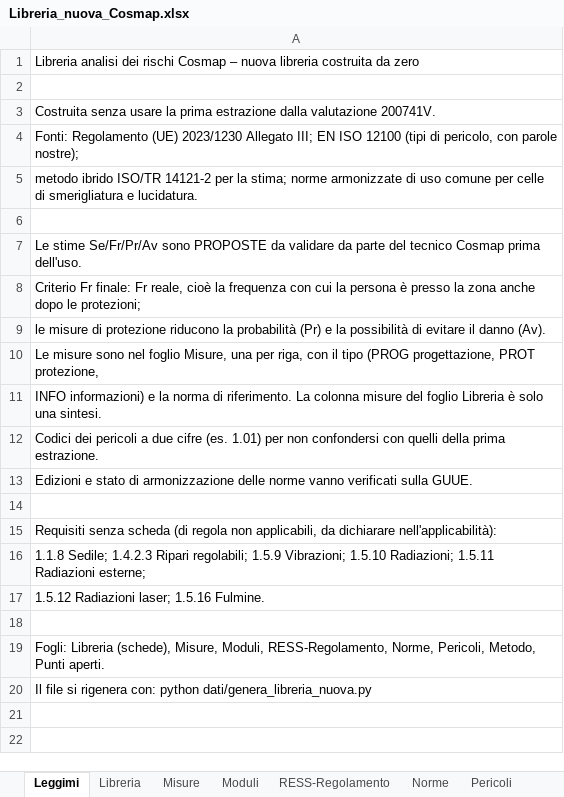
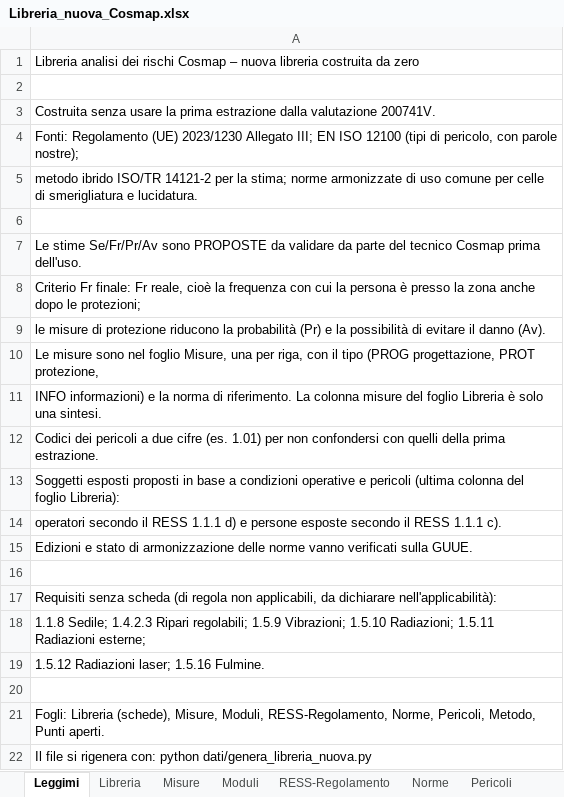
Before and after one commit to MrRight-1973/cosmap-analisi-rischi, an Excel workbook: dati/Libreria_nuova_Cosmap.xlsx, sheet Leggimi, drawn as a sheet; values as stored, in another font and other column widths than the file's, no borders; the diff names each change by its address in the sheet, - before the commit and + after, or states it on an @@ line.

```diff
--- a/dati/Libreria_nuova_Cosmap.xlsx (sheet Leggimi)
+++ b/dati/Libreria_nuova_Cosmap.xlsx (sheet Leggimi)
+row 13: Soggetti esposti proposti in base a condizioni operative e pericoli (ultima colonna del foglio Libreria):
+row 14: operatori secondo il RESS 1.1.1 d) e persone esposte secondo il RESS 1.1.1 c).
```
Also changed, not shown: sheet Libreria, 16 other files.
